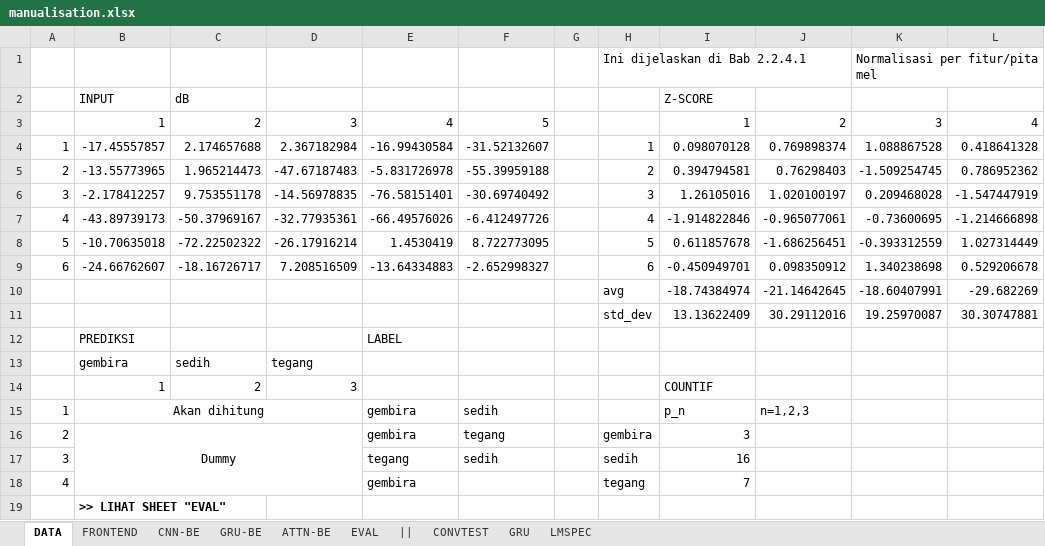
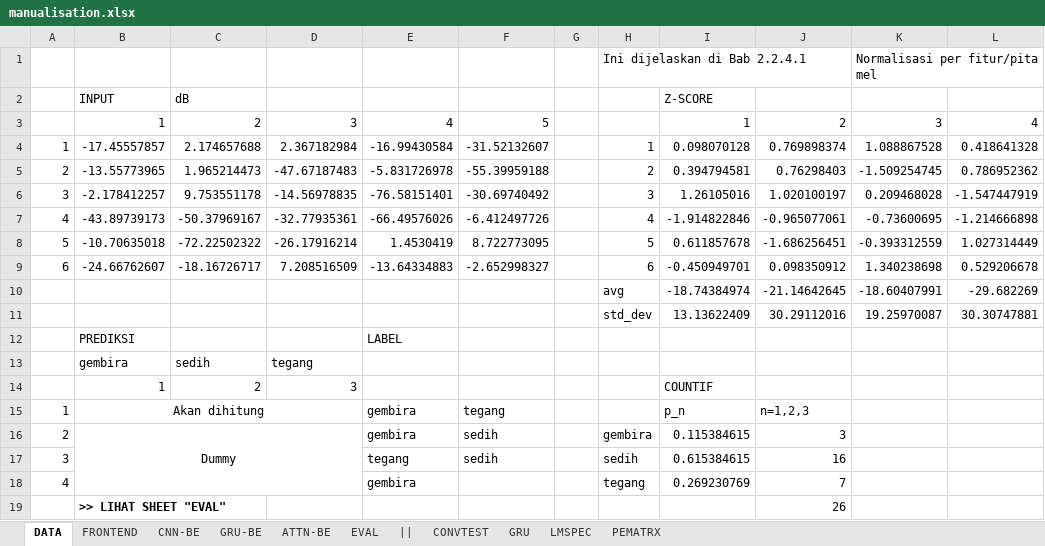
Before and after one commit to hugoalfedoputra/mudelling, an Excel workbook: ai/manualisation.xlsx, sheet DATA, drawn as a sheet; only a part is shown; values as stored, in another font and other column widths than the file's, no borders; the diff names each change by its address in the sheet, - before the commit and + after, or states it on an @@ line.

Commit message:
Excel manualisation validated
Up to 20-30% error on some cases in GRU and Self-Attention between PyTorch code and Excel sheets

```diff
--- a/ai/manualisation.xlsx (sheet DATA)
+++ b/ai/manualisation.xlsx (sheet DATA)
+sheet tab: PEMATRX
-F15: sedih
+F15: tegang
-F16: tegang
+F16: sedih
-I16: 3
+I16: 0.115384615
-J16: (empty)
+J16: 3
-I17: 16
+I17: 0.615384615
-J17: (empty)
+J17: 16
-I18: 7
+I18: 0.269230769
-J18: (empty)
+J18: 7
-J19: (empty)
+J19: 26
```
Also changed, not shown: sheet GRU-BE, sheet ATTN-BE, sheet EVAL, sheet CNN-BE, sheet CONVTEST, sheet LMSPEC, formulas that keep their value, charts or pictures, 4 other files.
